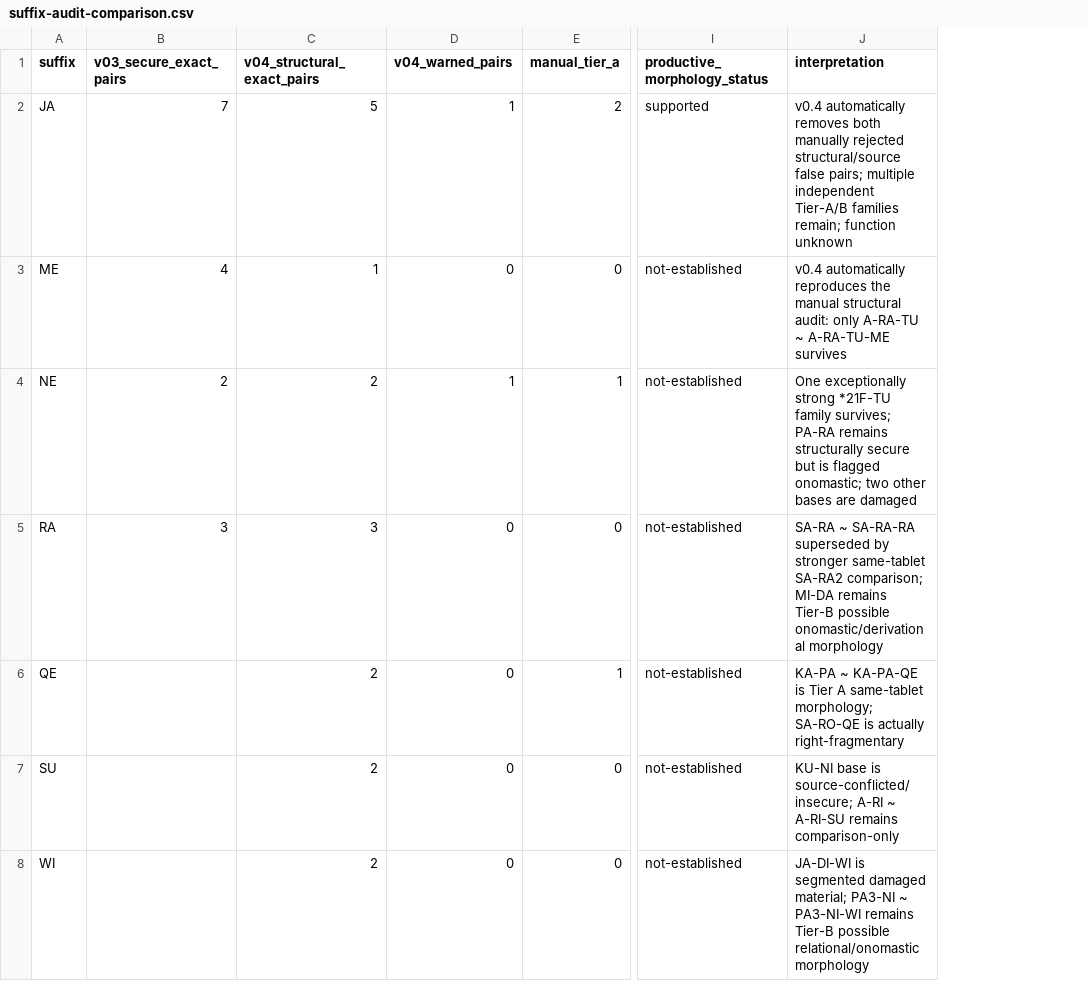
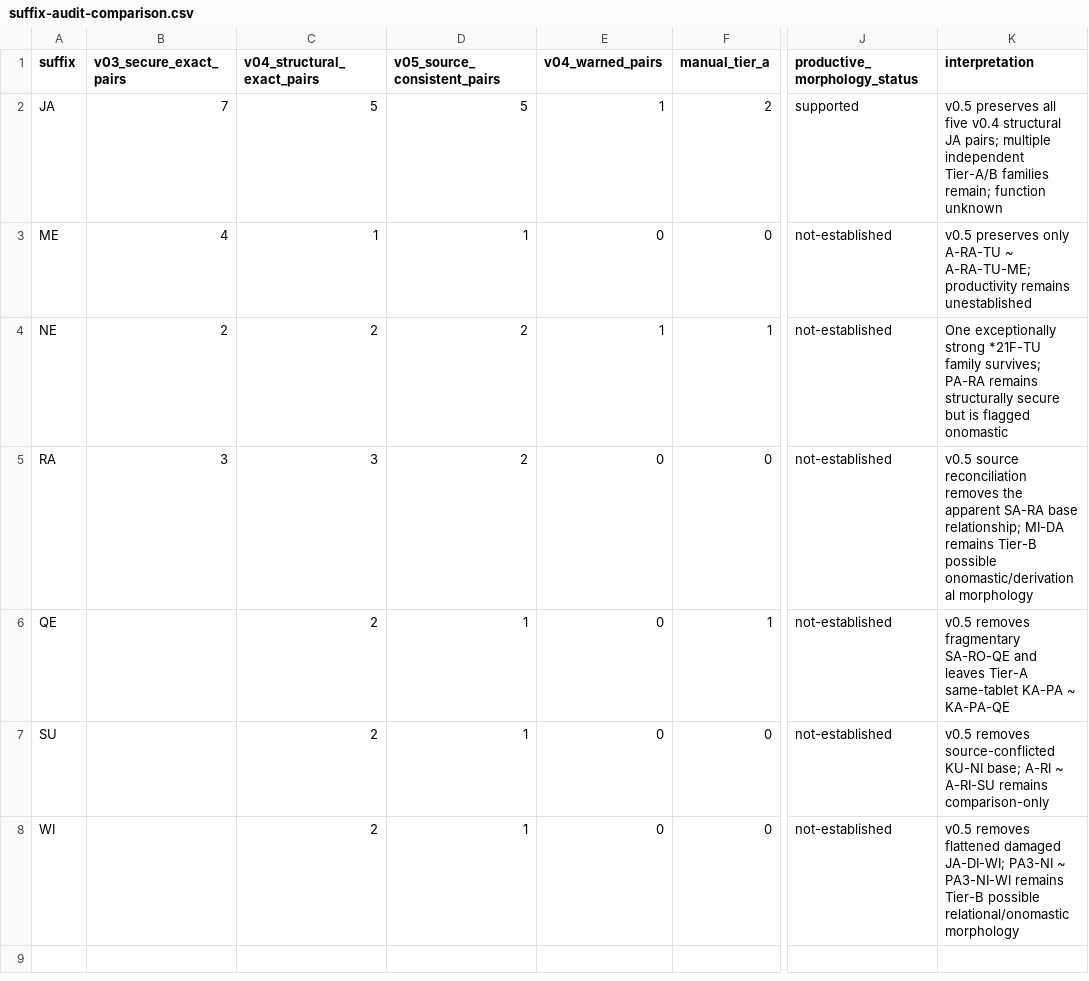
Before and after one commit to 200even/cretan-language-research, a CSV file: data/suffix-audit-comparison.csv, drawn as a sheet; only a part is shown, gaps mark what is left out; addresses are those after the commit; the diff names each change by its address in the sheet, - before the commit and + after, or states it on an @@ line.

Commit message:
Add v0.5 source-consistent suffix counts

```diff
--- a/data/suffix-audit-comparison.csv
+++ b/data/suffix-audit-comparison.csv
+column D (v05_source_consistent_pairs), rows 2-8: 5 | 1 | 2 | 2 | 1 | 1 | 1
-K2 (interpretation): v0.4 automatically removes both manually rejected structural/source false pairs; multiple…
+K2 (interpretation): v0.5 preserves all five v0.4 structural JA pairs; multiple…
-K3 (interpretation): v0.4 automatically reproduces the manual structural audit: only A-RA-TU ~ A-RA-TU-ME survives
+K3 (interpretation): v0.5 preserves only A-RA-TU ~ A-RA-TU-ME; productivity remains unestablished
-K4 (interpretation): …is flagged onomastic; two other bases are damaged
+K4 (interpretation): …is flagged onomastic
-K5 (interpretation): SA-RA ~ SA-RA-RA superseded by stronger same-tablet SA-RA2 comparison; MI-DA remains…
+K5 (interpretation): v0.5 source reconciliation removes the apparent SA-RA base relationship; MI-DA remains…
-K6 (interpretation): KA-PA ~ KA-PA-QE is Tier A same-tablet morphology; SA-RO-QE is actually right-fragmentary
+K6 (interpretation): v0.5 removes fragmentary SA-RO-QE and leaves Tier-A same-tablet KA-PA ~ KA-PA-QE
-K7 (interpretation): KU-NI base is source-conflicted/insecure; A-RI ~…
+K7 (interpretation): v0.5 removes source-conflicted KU-NI base; A-RI ~…
-K8 (interpretation): JA-DI-WI is segmented damaged material; PA3-NI ~…
+K8 (interpretation): v0.5 removes flattened damaged JA-DI-WI; PA3-NI ~…
```
